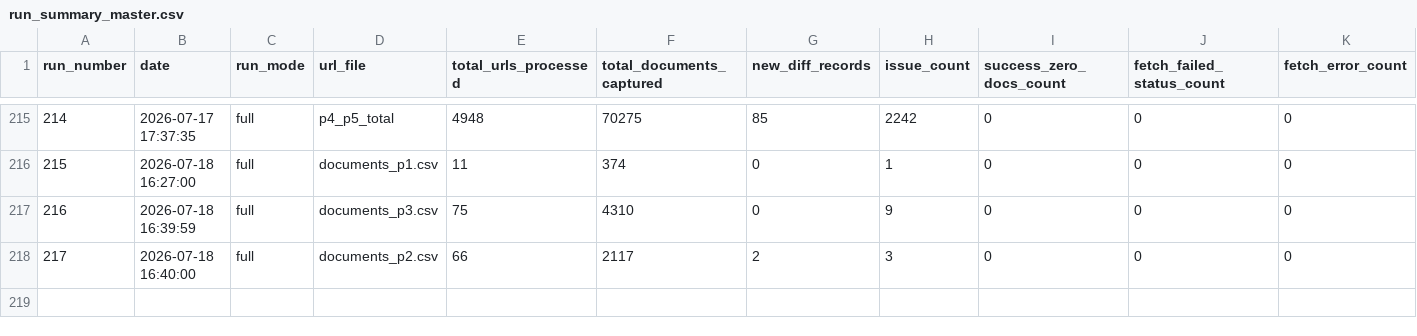
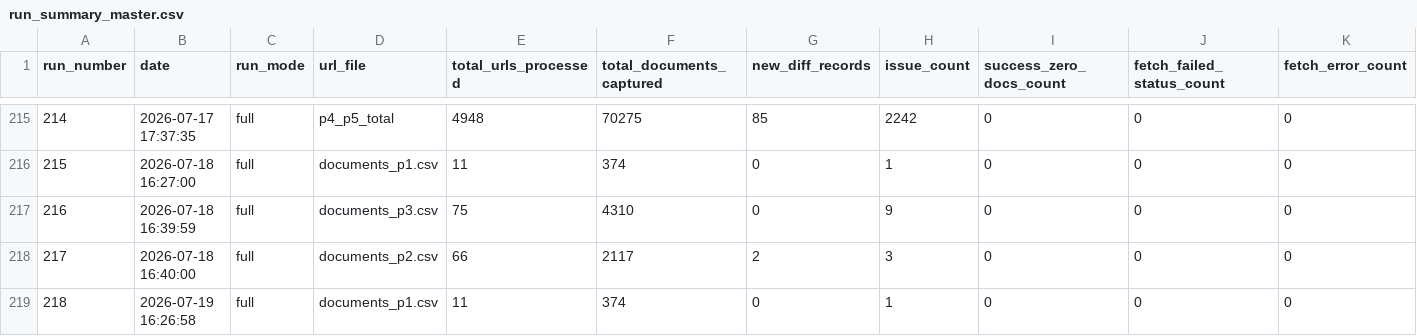
Before and after one commit to Shyam7291/document-monitor, a CSV file: run_summary_master.csv, drawn as a sheet; only a part is shown, gaps mark what is left out; rows hold the shown columns only; the diff names each change by its address in the sheet, - before the commit and + after, or states it on an @@ line.

```diff
--- a/run_summary_master.csv
+++ b/run_summary_master.csv
+row 219: 218 | 2026-07-19 16:26:58 | full | documents_p1.csv | 11 | 374 | 0 | 1 | 0 | 0 | 0
```
Also changed, not shown: capture_issues.csv, 1 other file.
